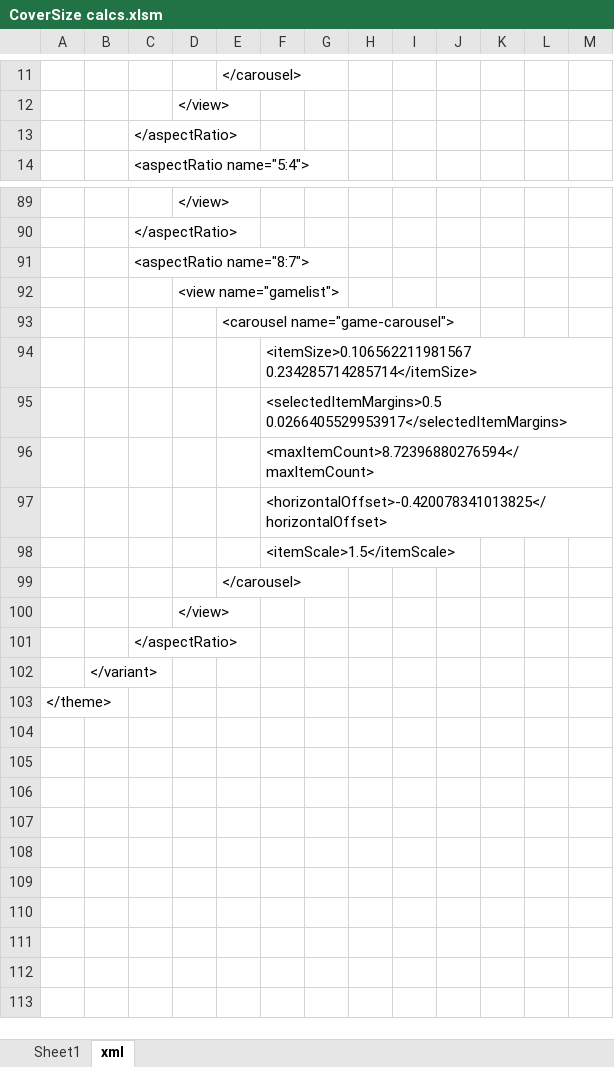
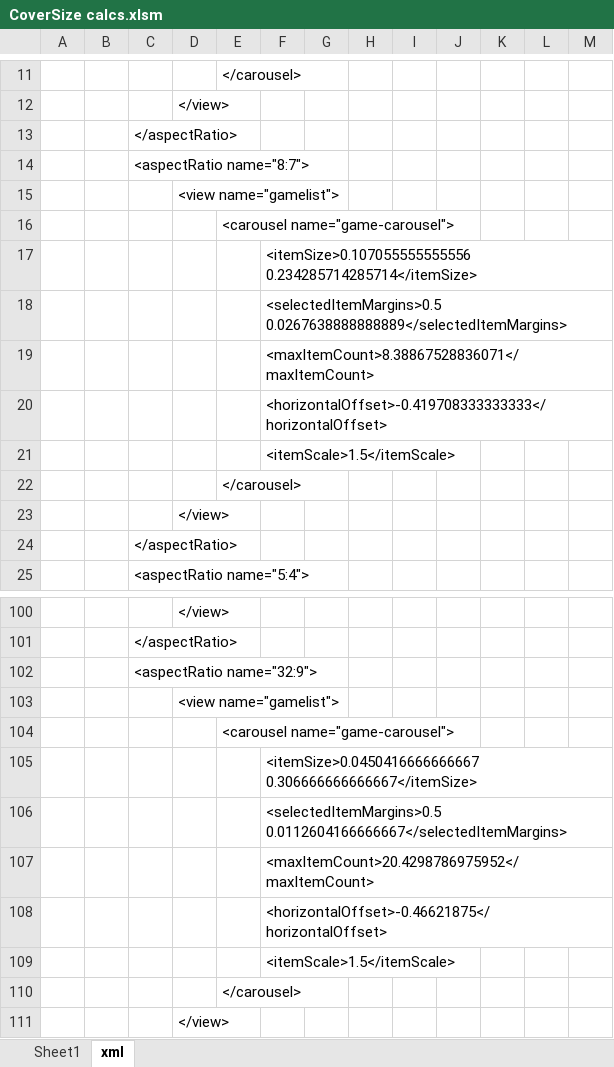
Before and after one commit to RobZombie9043/compendium-es-de, an Excel workbook: _inc/systems/coversize/Resources/CoverSize calcs.xlsm, sheet xml, drawn as a sheet; only a part is shown, gaps mark what is left out; the shorter side is filled out with more unchanged rows; values as stored, in another font and other column widths than the file's, no borders; charts and pictures not drawn; addresses are those after the commit; the diff names each change by its address in the sheet, - before the commit and + after, or states it on an @@ line.

```diff
--- a/_inc/systems/coversize/Resources/CoverSize calcs.xlsm (sheet xml)
+++ b/_inc/systems/coversize/Resources/CoverSize calcs.xlsm (sheet xml)
+row 14:  |  | <aspectRatio name="8:7">
+row 15:  |  |  | <view name="gamelist">
+row 16:  |  |  |  | <carousel name="game-carousel">
+row 17:  |  |  |  |  | <itemSize>0.107055555555556 0.234285714285714</itemSize>
+row 18:  |  |  |  |  | <selectedItemMargins>0.5 0.0267638888888889</selectedItemMargins>
+row 19:  |  |  |  |  | <maxItemCount>8.38867528836071</maxItemCount>
+row 20:  |  |  |  |  | <horizontalOffset>-0.419708333333333</horizontalOffset>
+row 21:  |  |  |  |  | <itemScale>1.5</itemScale>
+row 22:  |  |  |  | </carousel>
+row 23:  |  |  | </view>
+row 24:  |  | </aspectRatio>
-C102: <aspectRatio name="8:7">
+C102: <aspectRatio name="32:9">
-F105: <itemSize>0.106562211981567 0.234285714285714</itemSize>
+F105: <itemSize>0.0450416666666667 0.306666666666667</itemSize>
-F106: <selectedItemMargins>0.5 0.0266405529953917</selectedItemMargins>
+F106: <selectedItemMargins>0.5 0.0112604166666667</selectedItemMargins>
-F107: <maxItemCount>8.72396880276594</maxItemCount>
+F107: <maxItemCount>20.4298786975952</maxItemCount>
-F108: <horizontalOffset>-0.420078341013825</horizontalOffset>
+F108: <horizontalOffset>-0.46621875</horizontalOffset>
```
Also changed, not shown: sheet Sheet1, formulas that keep their value, _inc/systems/system-grid/system grid calcs.xlsx, 19 other files.
